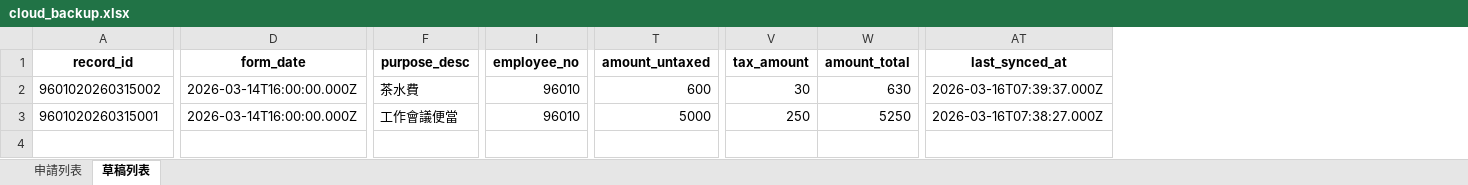
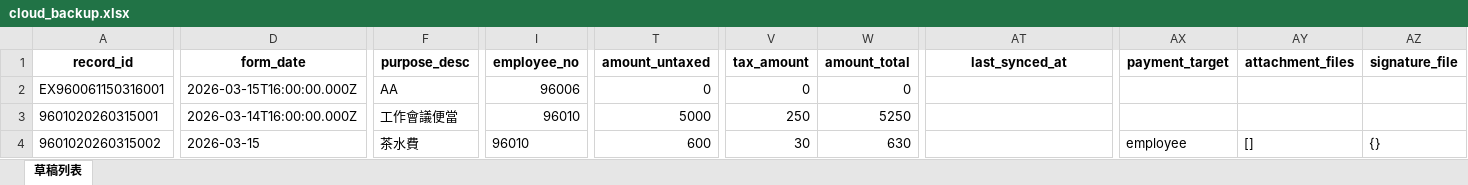
Before and after one commit to TWSDGS/expense-claim-system-V, an Excel workbook: data/cache/cloud_backup.xlsx, sheet 草稿列表, drawn as a sheet; only a part is shown, gaps mark what is left out; values as stored, in another font and other column widths than the file's, no borders; rows hold the shown columns only; the diff covers the shown part only; the diff names each change by its address in the sheet, - before the commit and + after, or states it on an @@ line.

```diff
--- a/data/cache/cloud_backup.xlsx (sheet 草稿列表)
+++ b/data/cache/cloud_backup.xlsx (sheet 草稿列表)
-sheet tab: 申請列表
+column AX (payment_target), empty
+column AY (attachment_files), empty
+column AZ (signature_file), empty
-A2 (record_id): 9601020260315002
+A2 (record_id): EX960061150316001
-D2 (form_date): 2026-03-14T16:00:00.000Z
+D2 (form_date): 2026-03-15T16:00:00.000Z
-F2 (purpose_desc): 茶水費
+F2 (purpose_desc): AA
-I2 (employee_no): 96010
+I2 (employee_no): 96006
-T2 (amount_untaxed): 600
+T2 (amount_untaxed): 0
-V2 (tax_amount): 30
+V2 (tax_amount): 0
-W2 (amount_total): 630
+W2 (amount_total): 0
-AT2 (last_synced_at): 2026-03-16T07:39:37.000Z
+AT2 (last_synced_at): (empty)
-AT3 (last_synced_at): 2026-03-16T07:38:27.000Z
+AT3 (last_synced_at): (empty)
+row 4: 9601020260315002 | 2026-03-15 | 茶水費 | 96010 | 600 | 30 | 630 |  | employee | [] | {}
```
Also changed, not shown: 8 edited cells elsewhere in this sheet, data/cache/travel_cloud_backup.xlsx, 18 other files.
